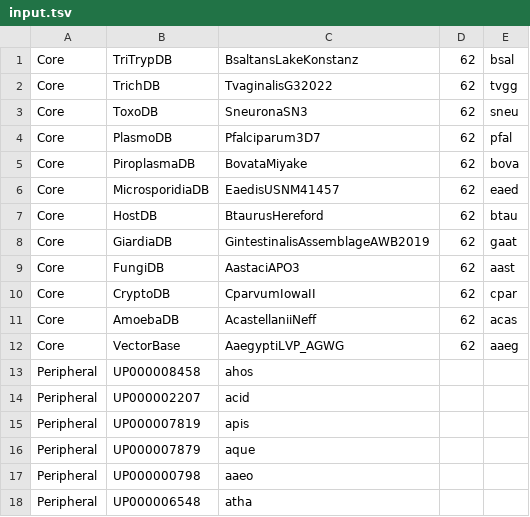
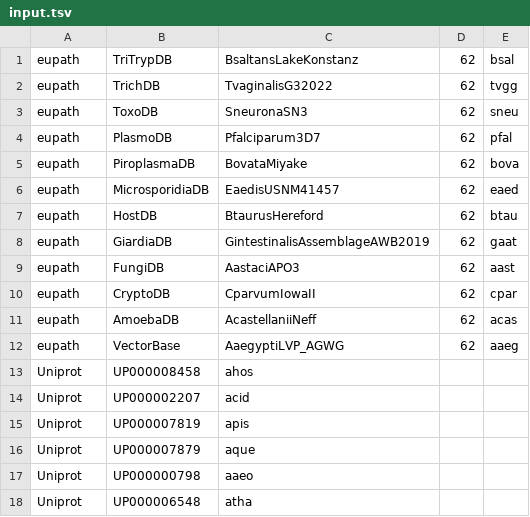
Before and after one commit to rdemko2332/OrthoMCLCheckForUpdate, a TSV file: data/input.tsv, drawn as a sheet.

```diff
--- a/data/input.tsv
+++ b/data/input.tsv
@@ -1,18 +1,18 @@
-Core,TriTrypDB,BsaltansLakeKonstanz,62,bsal
-Core,TrichDB,TvaginalisG32022,62,tvgg
-Core,ToxoDB,SneuronaSN3,62,sneu
-Core,PlasmoDB,Pfalciparum3D7,62,pfal
-Core,PiroplasmaDB,BovataMiyake,62,bova
-Core,MicrosporidiaDB,EaedisUSNM41457,62,eaed
-Core,HostDB,BtaurusHereford,62,btau
-Core,GiardiaDB,GintestinalisAssemblageAWB2019,62,gaat
-Core,FungiDB,AastaciAPO3,62,aast
-Core,CryptoDB,CparvumIowaII,62,cpar
-Core,AmoebaDB,AcastellaniiNeff,62,acas
-Core,VectorBase,AaegyptiLVP_AGWG,62,aaeg
-Peripheral,UP000008458,ahos
-Peripheral,UP000002207,acid
-Peripheral,UP000007819,apis
-Peripheral,UP000007879,aque
-Peripheral,UP000000798,aaeo
-Peripheral,UP000006548,atha
+eupath,TriTrypDB,BsaltansLakeKonstanz,62,bsal
+eupath,TrichDB,TvaginalisG32022,62,tvgg
+eupath,ToxoDB,SneuronaSN3,62,sneu
+eupath,PlasmoDB,Pfalciparum3D7,62,pfal
+eupath,PiroplasmaDB,BovataMiyake,62,bova
+eupath,MicrosporidiaDB,EaedisUSNM41457,62,eaed
+eupath,HostDB,BtaurusHereford,62,btau
+eupath,GiardiaDB,GintestinalisAssemblageAWB2019,62,gaat
+eupath,FungiDB,AastaciAPO3,62,aast
+eupath,CryptoDB,CparvumIowaII,62,cpar
+eupath,AmoebaDB,AcastellaniiNeff,62,acas
+eupath,VectorBase,AaegyptiLVP_AGWG,62,aaeg
+Uniprot,UP000008458,ahos
+Uniprot,UP000002207,acid
+Uniprot,UP000007819,apis
+Uniprot,UP000007879,aque
+Uniprot,UP000000798,aaeo
+Uniprot,UP000006548,atha
```
Also changed, not shown: 2 other files.
